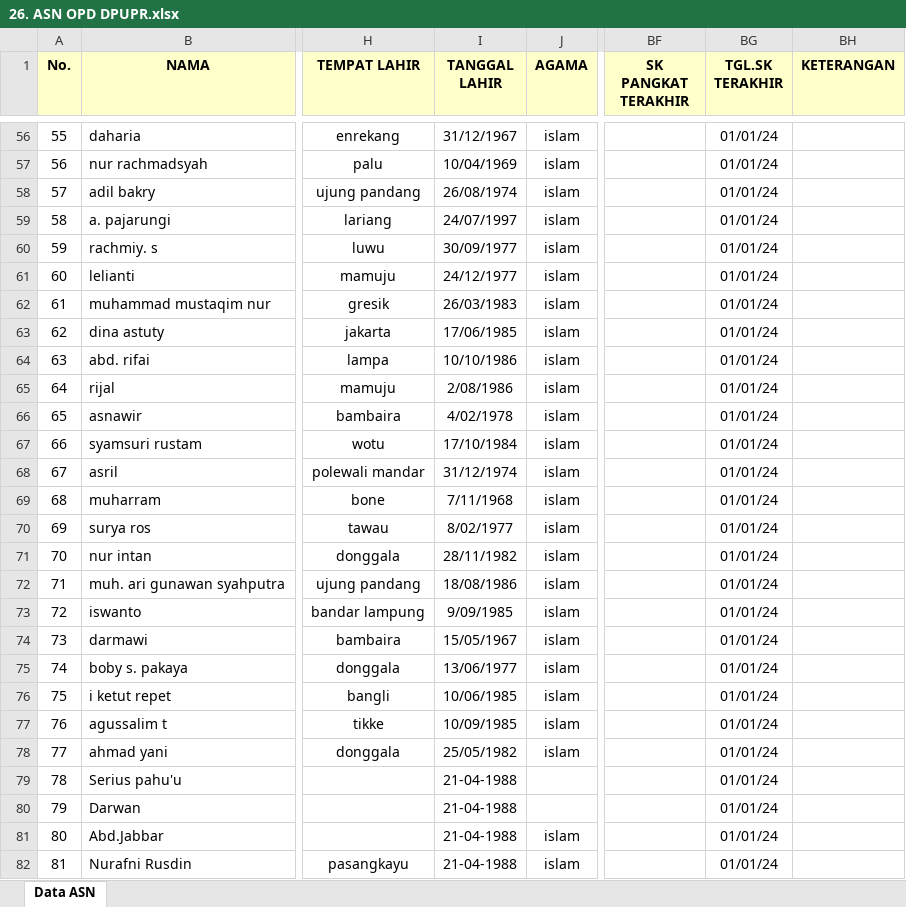
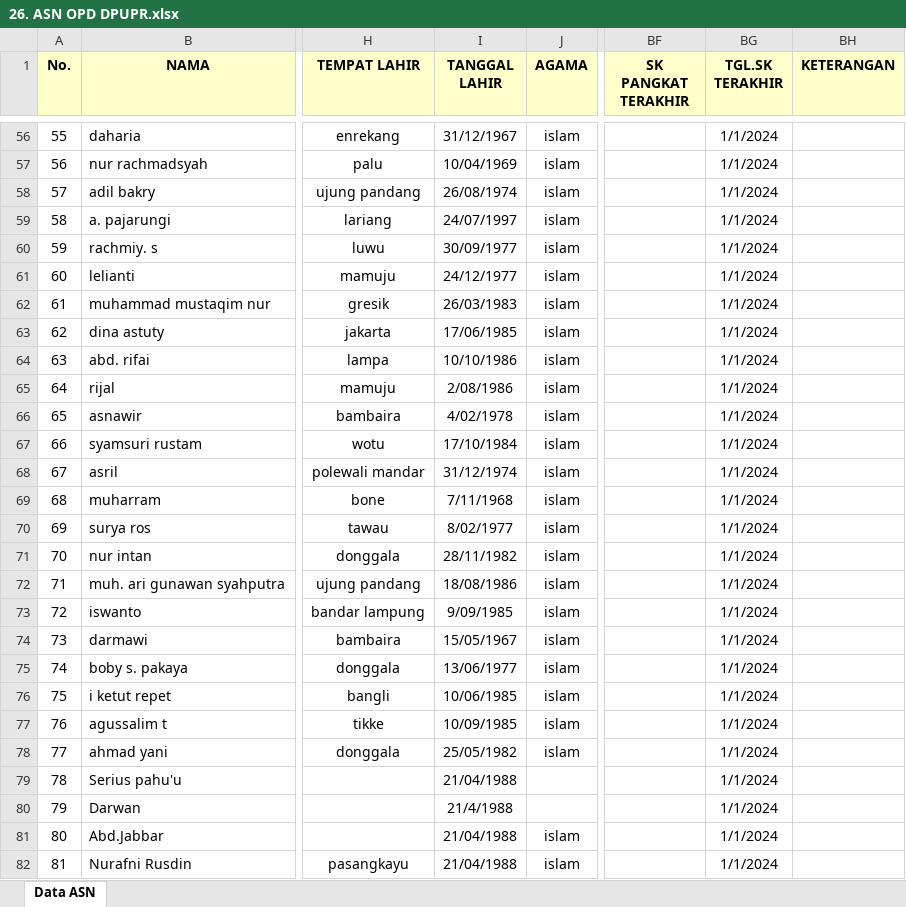
Before and after one commit to allweDepth/sesendok, an Excel workbook: public/template/26. ASN OPD DPUPR.xlsx, sheet Data ASN, drawn as a sheet; only a part is shown, gaps mark what is left out; values as stored, in another font and other column widths than the file's, no borders; charts and pictures not drawn; the diff covers the shown part only; the diff names each change by its address in the sheet, - before the commit and + after, or states it on an @@ line.

```diff
--- a/public/template/26. ASN OPD DPUPR.xlsx (sheet Data ASN)
+++ b/public/template/26. ASN OPD DPUPR.xlsx (sheet Data ASN)
-BG56:BG82 (TGL.SK TERAKHIR): 01/01/24
+BG56:BG82 (TGL.SK TERAKHIR): 1/1/2024
-I79 (TANGGAL LAHIR): 21-04-1988
+I79 (TANGGAL LAHIR): 21/04/1988
-I80 (TANGGAL LAHIR): 21-04-1988
+I80 (TANGGAL LAHIR): 21/4/1988
-I81:I82 (TANGGAL LAHIR): 21-04-1988
+I81:I82 (TANGGAL LAHIR): 21/04/1988
```
Also changed, not shown: 91 edited cells and cell formats elsewhere in this sheet, charts or pictures, 8 other files.
